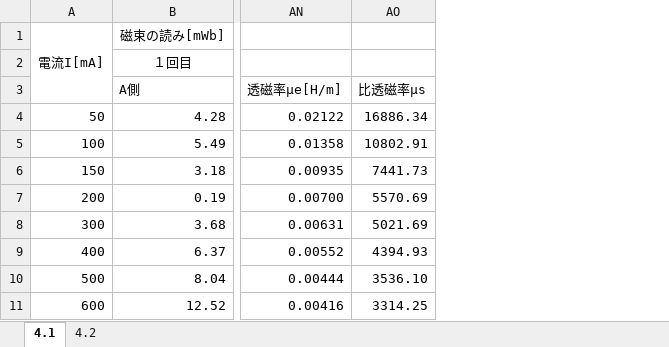
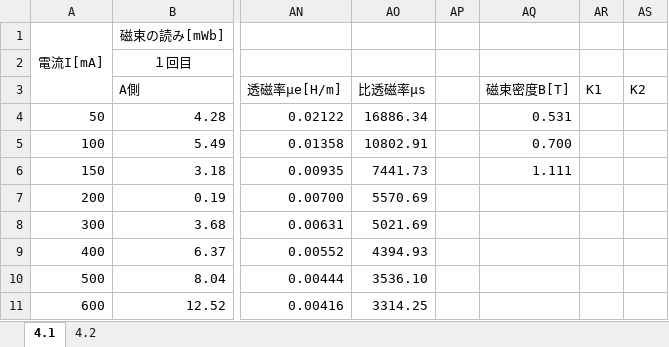
Before and after one commit to surpace0924-note/B2_Experiment, an Excel workbook: 5th/1_1/data/1-1.xlsx, sheet 4.1, drawn as a sheet; only a part is shown, gaps mark what is left out; values as stored, in another font and other column widths than the file's, no borders; charts and pictures not drawn; the diff names each change by its address in the sheet, - before the commit and + after, or states it on an @@ line.

```diff
--- a/5th/1_1/data/1-1.xlsx (sheet 4.1)
+++ b/5th/1_1/data/1-1.xlsx (sheet 4.1)
+column AP, empty
+column AQ, rows 3-6: 磁束密度B[T] | 0.531 | 0.700 | 1.111
+column AR, row 3: K1
+column AS, row 3: K2
```
Also changed, not shown: sheet 4.2, charts or pictures.
